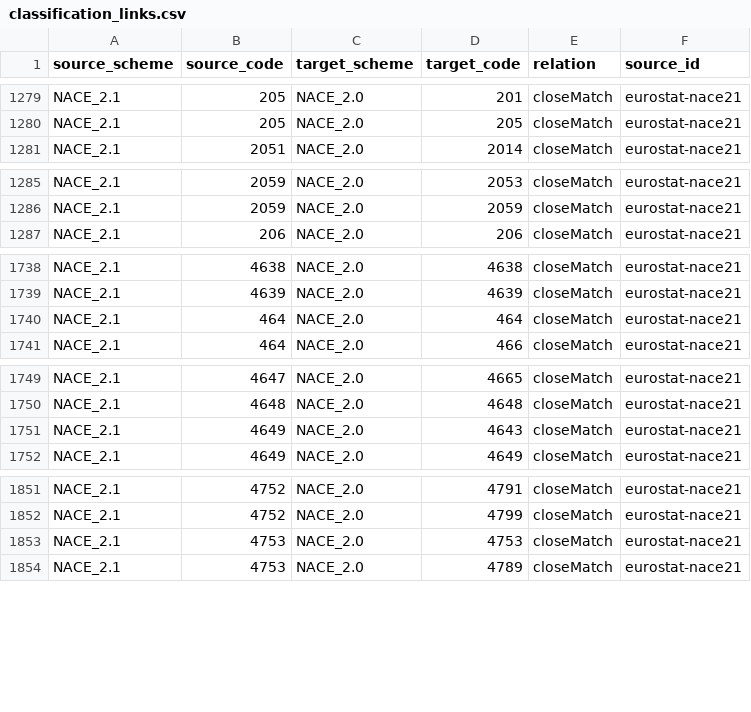
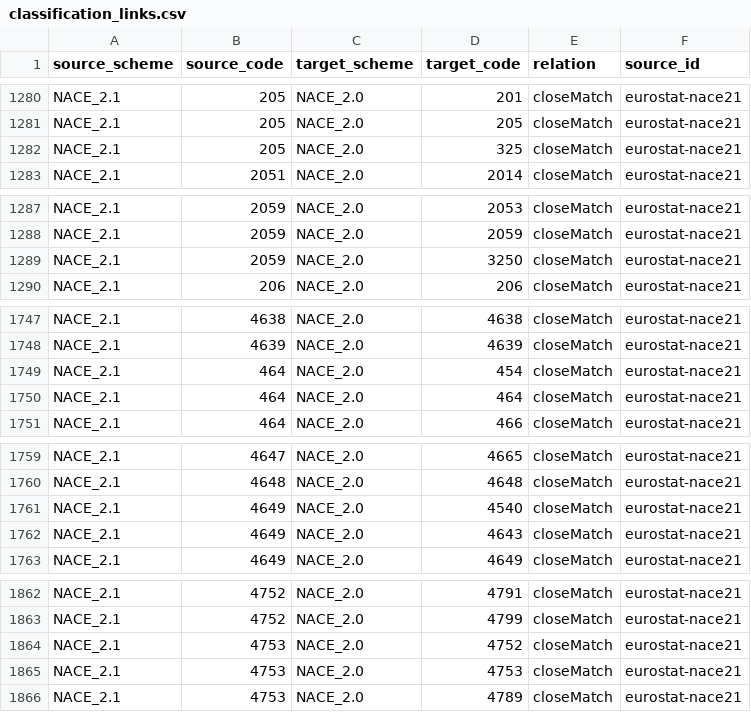
Before and after one commit to cammac-creator/openswissdata, a CSV file: src/mcp/data/classification_links.csv, drawn as a sheet; only a part is shown, gaps mark what is left out; the diff covers the shown part only; the diff names each change by its address in the sheet, - before the commit and + after, or states it on an @@ line.

```diff
--- a/src/mcp/data/classification_links.csv
+++ b/src/mcp/data/classification_links.csv
+row 1282: NACE_2.1 | 205 | NACE_2.0 | 325 | closeMatch | eurostat-nace21
+row 1289: NACE_2.1 | 2059 | NACE_2.0 | 3250 | closeMatch | eurostat-nace21
+row 1749: NACE_2.1 | 464 | NACE_2.0 | 454 | closeMatch | eurostat-nace21
+row 1761: NACE_2.1 | 4649 | NACE_2.0 | 4540 | closeMatch | eurostat-nace21
+row 1864: NACE_2.1 | 4753 | NACE_2.0 | 4752 | closeMatch | eurostat-nace21
```
Also changed, not shown: 11 added rows, 8 removed rows and 1 edited cell elsewhere in this file, src/mcp/data/classification_sources.csv, src/mcp/data/crosswalks.csv, 2 other files.
